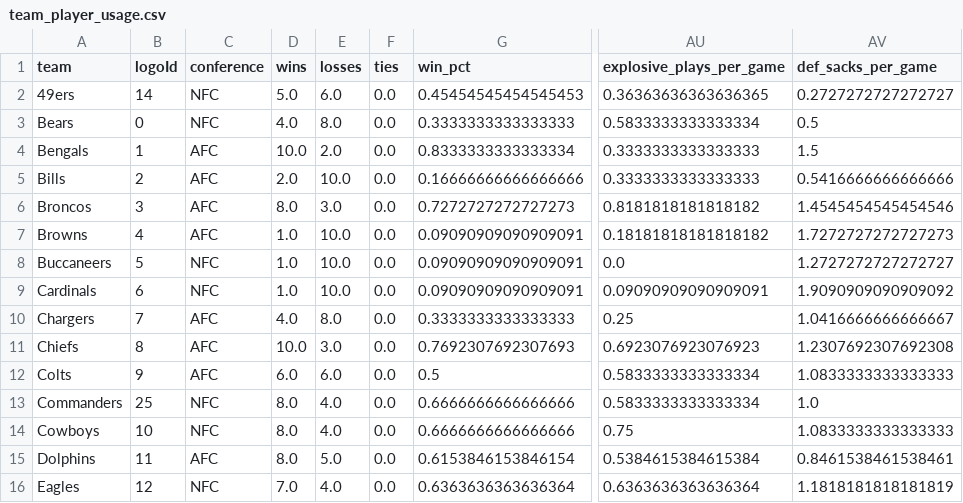
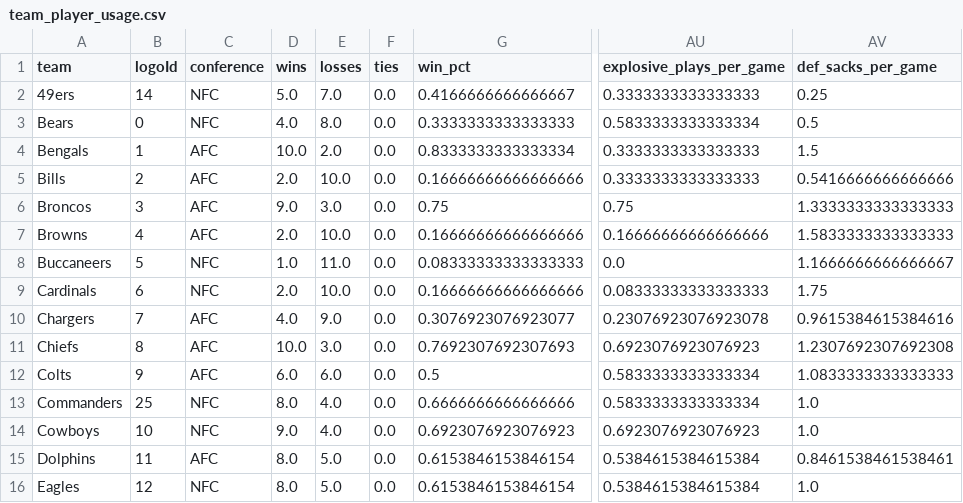
Before and after one commit to lespauI/mega_league, a CSV file: output/team_player_usage.csv, drawn as a sheet; only a part is shown, gaps mark what is left out; the diff covers the shown part only; the diff names each change by its address in the sheet, - before the commit and + after, or states it on an @@ line.

```diff
--- a/output/team_player_usage.csv
+++ b/output/team_player_usage.csv
-E2 (losses): 6.0
+E2 (losses): 7.0
-G2 (win_pct): 0.45454545454545453
+G2 (win_pct): 0.4166666666666667
-AU2 (explosive_plays_per_game): 0.36363636363636365
+AU2 (explosive_plays_per_game): 0.3333333333333333
-AV2 (def_sacks_per_game): 0.2727272727272727
+AV2 (def_sacks_per_game): 0.25
-D6 (wins): 8.0
+D6 (wins): 9.0
-G6 (win_pct): 0.7272727272727273
+G6 (win_pct): 0.75
-AU6 (explosive_plays_per_game): 0.8181818181818182
+AU6 (explosive_plays_per_game): 0.75
-AV6 (def_sacks_per_game): 1.4545454545454546
+AV6 (def_sacks_per_game): 1.3333333333333333
-D7 (wins): 1.0
+D7 (wins): 2.0
-G7 (win_pct): 0.09090909090909091
+G7 (win_pct): 0.16666666666666666
-AU7 (explosive_plays_per_game): 0.18181818181818182
+AU7 (explosive_plays_per_game): 0.16666666666666666
-AV7 (def_sacks_per_game): 1.7272727272727273
+AV7 (def_sacks_per_game): 1.5833333333333333
-E8 (losses): 10.0
+E8 (losses): 11.0
-G8 (win_pct): 0.09090909090909091
+G8 (win_pct): 0.08333333333333333
-AV8 (def_sacks_per_game): 1.2727272727272727
+AV8 (def_sacks_per_game): 1.1666666666666667
-D9 (wins): 1.0
+D9 (wins): 2.0
-G9 (win_pct): 0.09090909090909091
+G9 (win_pct): 0.16666666666666666
-AU9 (explosive_plays_per_game): 0.09090909090909091
+AU9 (explosive_plays_per_game): 0.08333333333333333
-AV9 (def_sacks_per_game): 1.9090909090909092
+AV9 (def_sacks_per_game): 1.75
-E10 (losses): 8.0
+E10 (losses): 9.0
-G10 (win_pct): 0.3333333333333333
+G10 (win_pct): 0.3076923076923077
-AU10 (explosive_plays_per_game): 0.25
+AU10 (explosive_plays_per_game): 0.23076923076923078
-AV10 (def_sacks_per_game): 1.0416666666666667
+AV10 (def_sacks_per_game): 0.9615384615384616
-D14 (wins): 8.0
+D14 (wins): 9.0
-G14 (win_pct): 0.6666666666666666
+G14 (win_pct): 0.6923076923076923
-AU14 (explosive_plays_per_game): 0.75
+AU14 (explosive_plays_per_game): 0.6923076923076923
-AV14 (def_sacks_per_game): 1.0833333333333333
+AV14 (def_sacks_per_game): 1.0
-D16 (wins): 7.0
+D16 (wins): 8.0
-E16 (losses): 4.0
+E16 (losses): 5.0
-G16 (win_pct): 0.6363636363636364
+G16 (win_pct): 0.6153846153846154
-AU16 (explosive_plays_per_game): 0.6363636363636364
+AU16 (explosive_plays_per_game): 0.5384615384615384
-AV16 (def_sacks_per_game): 1.1818181818181819
+AV16 (def_sacks_per_game): 1.0
```
Also changed, not shown: 32 edited cells elsewhere in this file, MEGA_games.csv, MEGA_rankings.csv, 10 other files.
